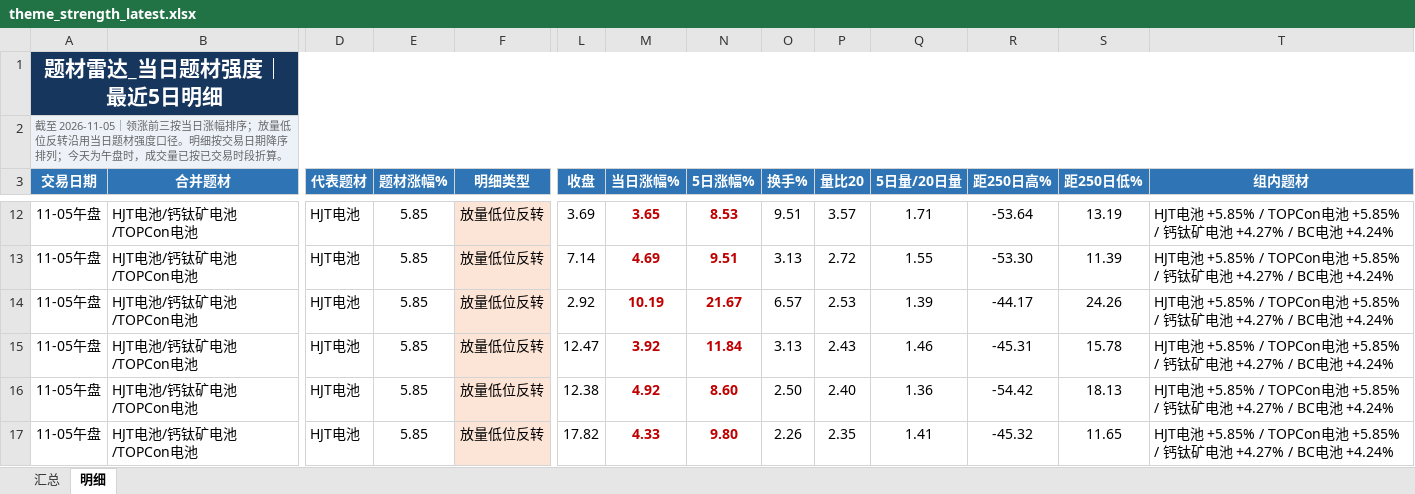
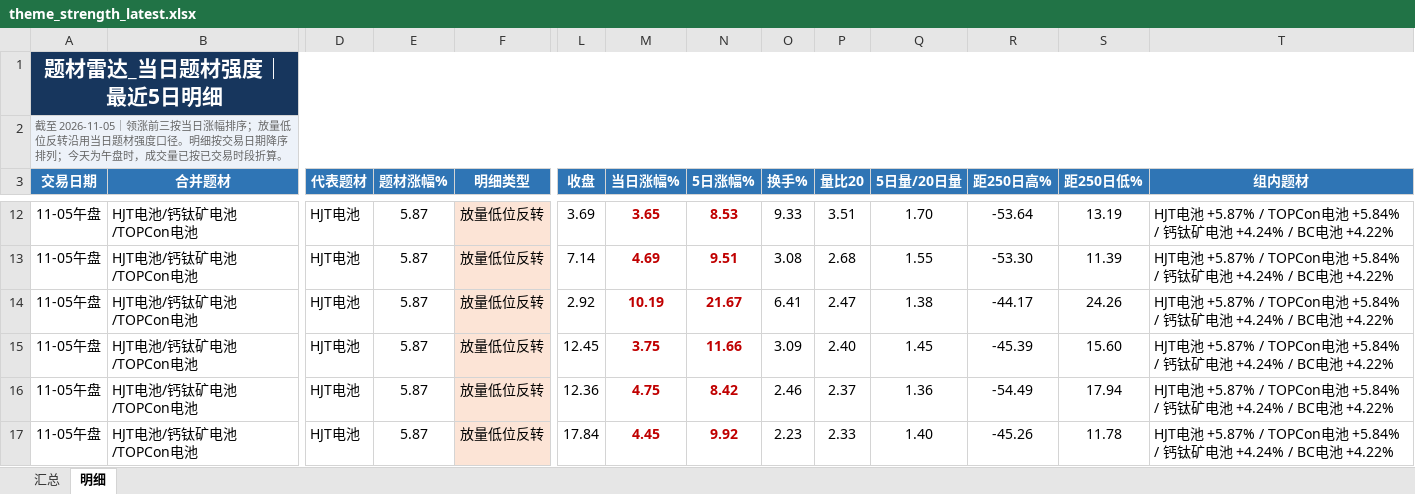
Before and after one commit to nancybhc/a-share-blast-lab, an Excel workbook: data/theme_strength_latest.xlsx, sheet 明细, drawn as a sheet; only a part is shown, gaps mark what is left out; values as stored, in another font and other column widths than the file's, no borders; the diff covers the shown part only; the diff names each change by its address in the sheet, - before the commit and + after, or states it on an @@ line.

```diff
--- a/data/theme_strength_latest.xlsx (sheet 明细)
+++ b/data/theme_strength_latest.xlsx (sheet 明细)
-E12:E17 (题材涨幅%): 5.85
+E12:E17 (题材涨幅%): 5.87
-O12 (换手%): 9.51
+O12 (换手%): 9.33
-P12 (量比20): 3.57
+P12 (量比20): 3.51
-Q12 (5日量/20日量): 1.71
+Q12 (5日量/20日量): 1.70
-T12:T17 (组内题材): HJT电池 +5.85% / TOPCon电池 +5.85% / 钙钛矿电池 +4.27% / BC电池 +4.24%
+T12:T17 (组内题材): HJT电池 +5.87% / TOPCon电池 +5.84% / 钙钛矿电池 +4.24% / BC电池 +4.22%
-O13 (换手%): 3.13
+O13 (换手%): 3.08
-P13 (量比20): 2.72
+P13 (量比20): 2.68
-O14 (换手%): 6.57
+O14 (换手%): 6.41
-P14 (量比20): 2.53
+P14 (量比20): 2.47
-Q14 (5日量/20日量): 1.39
+Q14 (5日量/20日量): 1.38
-L15 (收盘): 12.47
+L15 (收盘): 12.45
-M15 (当日涨幅%): 3.92
+M15 (当日涨幅%): 3.75
-N15 (5日涨幅%): 11.84
+N15 (5日涨幅%): 11.66
-O15 (换手%): 3.13
+O15 (换手%): 3.09
-P15 (量比20): 2.43
+P15 (量比20): 2.40
-Q15 (5日量/20日量): 1.46
+Q15 (5日量/20日量): 1.45
-R15 (距250日高%): -45.31
+R15 (距250日高%): -45.39
-S15 (距250日低%): 15.78
+S15 (距250日低%): 15.60
-L16 (收盘): 12.38
+L16 (收盘): 12.36
-M16 (当日涨幅%): 4.92
+M16 (当日涨幅%): 4.75
-N16 (5日涨幅%): 8.60
+N16 (5日涨幅%): 8.42
-O16 (换手%): 2.50
+O16 (换手%): 2.46
-P16 (量比20): 2.40
+P16 (量比20): 2.37
-R16 (距250日高%): -54.42
+R16 (距250日高%): -54.49
-S16 (距250日低%): 18.13
+S16 (距250日低%): 17.94
-L17 (收盘): 17.82
+L17 (收盘): 17.84
-M17 (当日涨幅%): 4.33
+M17 (当日涨幅%): 4.45
-N17 (5日涨幅%): 9.80
+N17 (5日涨幅%): 9.92
-O17 (换手%): 2.26
+O17 (换手%): 2.23
-P17 (量比20): 2.35
+P17 (量比20): 2.33
-Q17 (5日量/20日量): 1.41
+Q17 (5日量/20日量): 1.40
-R17 (距250日高%): -45.32
+R17 (距250日高%): -45.26
-S17 (距250日低%): 11.65
+S17 (距250日低%): 11.78
```
Also changed, not shown: 116 edited cells elsewhere in this sheet, sheet 汇总, 6 other files.
